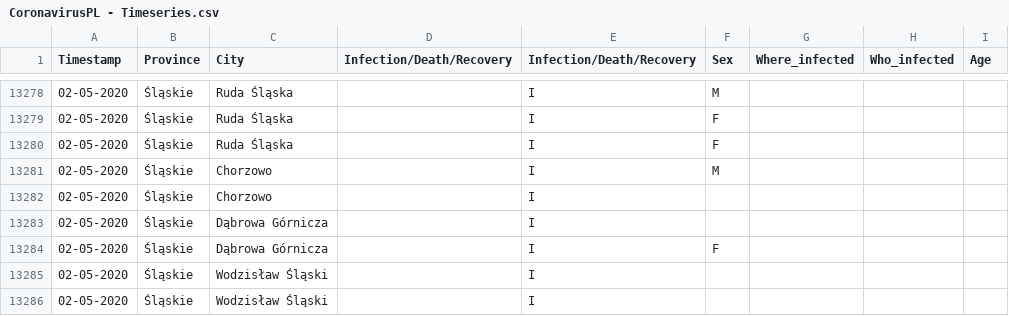
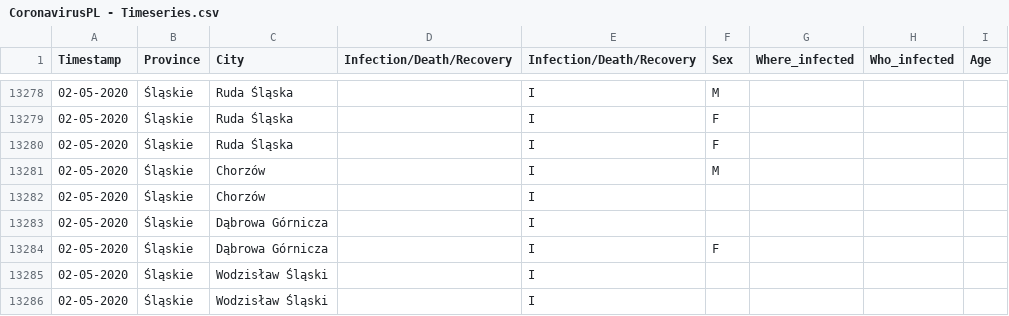
Before and after one commit to dtandev/coronavirus, a CSV file: data/CoronavirusPL - Timeseries.csv, drawn as a sheet; only a part is shown, gaps mark what is left out.

Commit message:
Chorzów typo fixed

```diff
--- a/data/CoronavirusPL - Timeseries.csv
+++ b/data/CoronavirusPL - Timeseries.csv
@@ -13280,4 +13280,4 @@ Timestamp,Province,City,Infection/Death/Recovery,Infection/Death/Recovery,Sex,Wh
 02-05-2020,Śląskie,Ruda Śląska,,I,F,,,
-02-05-2020,Śląskie,Chorzowo,,I,M,,,
-02-05-2020,Śląskie,Chorzowo,,I,,,,
+02-05-2020,Śląskie,Chorzów,,I,M,,,
+02-05-2020,Śląskie,Chorzów,,I,,,,
 02-05-2020,Śląskie,Dąbrowa Górnicza,,I,,,,
```
